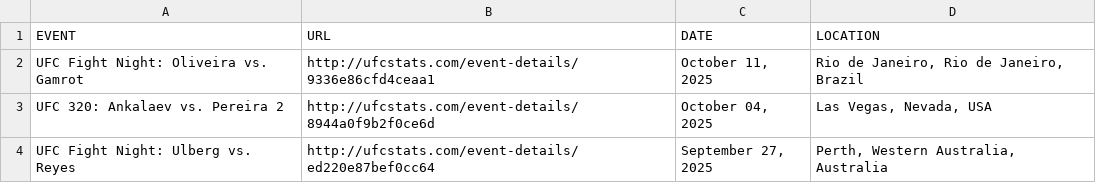
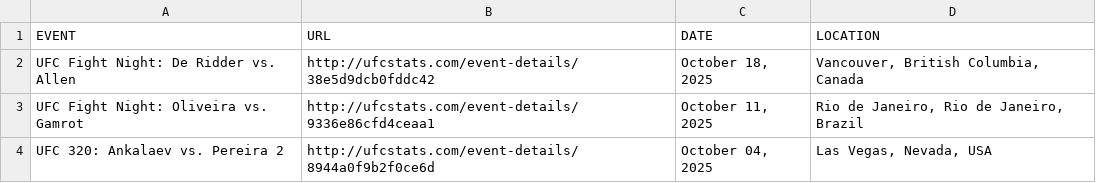
Before and after one commit to Greco1899/scrape_ufc_stats, a CSV file: ufc_event_details.csv, drawn as a sheet; only a part is shown; the shorter side is filled out with more unchanged rows.

```diff
--- a/ufc_event_details.csv
+++ b/ufc_event_details.csv
@@ -1,2 +1,3 @@
 EVENT,URL,DATE,LOCATION
+UFC Fight Night: De Ridder vs. Allen,http://ufcstats.com/event-details/38e5d9dcb0fddc42,"October 18, 2025","Vancouver, British Columbia, Canada"
 UFC Fight Night: Oliveira vs. Gamrot,http://ufcstats.com/event-details/9336e86cfd4ceaa1,"October 11, 2025","Rio de Janeiro, Rio de Janeiro, Brazil"
```
Also changed, not shown: ufc_fight_details.csv, 1 other file.
